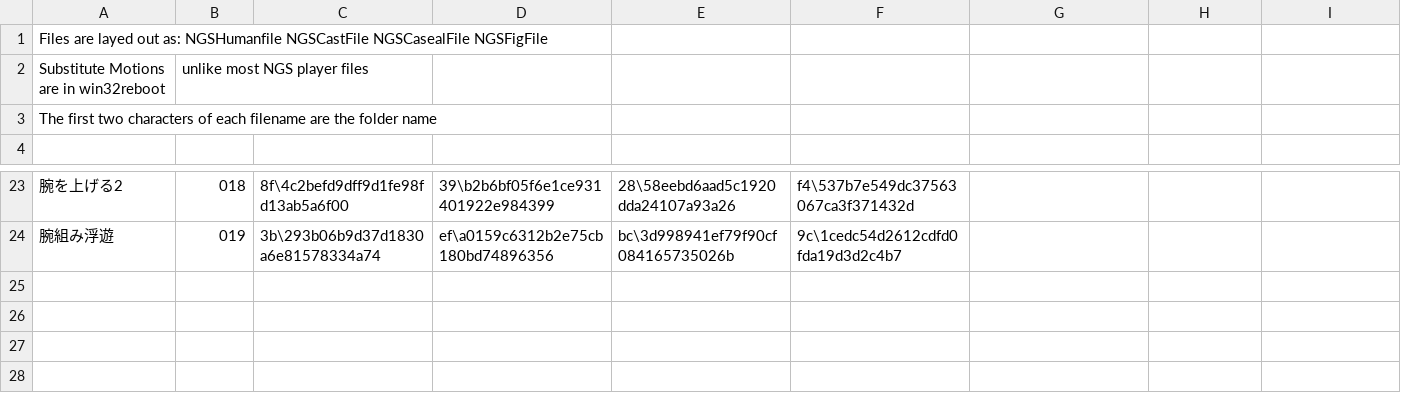
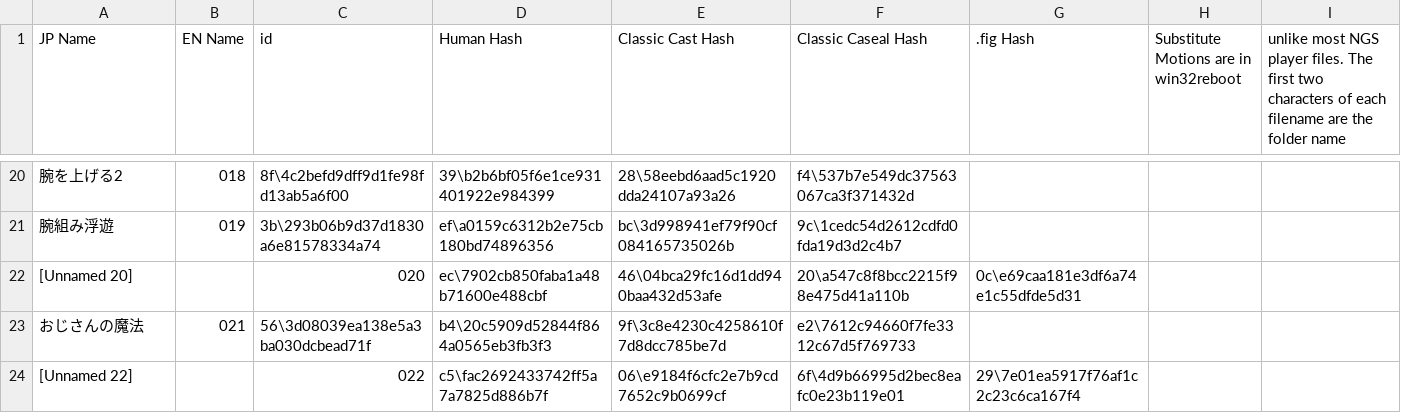
Before and after one commit to PSO2PLAYER/pso2ngs, a CSV file: em/SubstituteMotionJump.csv, drawn as a sheet; only a part is shown, gaps mark what is left out; removed rows and columns are numbered as before the commit, all else as after; the diff names each change by its address in the sheet, - before the commit and + after, or states it on an @@ line.

```diff
--- a/em/SubstituteMotionJump.csv
+++ b/em/SubstituteMotionJump.csv
-row 1: Files are layed out as: NGSHumanfile NGSCastFile NGSCasealFile NGSFigFile
-row 2: Substitute Motions are in win32reboot | unlike most NGS player files
-row 3: The first two characters of each filename are the folder name
-row 1: (empty)
+row 1: JP Name | EN Name | id | Human Hash | Classic Cast Hash | Classic Caseal Hash | .fig Hash | Substitute Motions are in win32reboot | unlike most NGS player files. The first two characters of each filename are the folder name
+row 22: [Unnamed 20] |  | 020 | ec\7902cb850faba1a48b71600e488cbf | 46\04bca29fc16d1dd940baa432d53afe | 20\a547c8f8bcc2215f98e475d41a110b | 0c\e69caa181e3df6a74e1c55dfde5d31
+row 23: おじさんの魔法 | 021 | 56\3d08039ea138e5a3ba030dcbead71f | b4\20c5909d52844f864a0565eb3fb3f3 | 9f\3c8e4230c4258610f7d8dcc785be7d | e2\7612c94660f7fe3312c67d5f769733
+row 24: [Unnamed 22] |  | 022 | c5\fac2692433742ff5a7a7825d886b7f | 06\e9184f6cfc2e7b9cd7652c9b0699cf | 6f\4d9b66995d2bec8eafc0e23b119e01 | 29\7e01ea5917f76af1c2c23c6ca167f4
```
Also changed, not shown: em/SubstituteMotionGlide.csv, em/SubstituteMotionLanding.csv, 5 other files.
